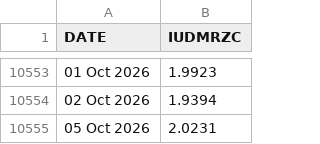
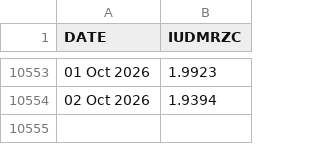
Before and after one commit to hdcapital/sovereign-debt-model, a CSV file: data/raw/boe/IUDMRZC.csv, drawn as a sheet; only a part is shown, gaps mark what is left out.

```diff
--- a/data/raw/boe/IUDMRZC.csv
+++ b/data/raw/boe/IUDMRZC.csv
@@ -10554,2 +10554 @@ DATE,IUDMRZC
 02 Oct 2026,1.9394
-05 Oct 2026,2.0231
```
Also changed, not shown: data/catalog.csv, data/clean/gold.csv, 11 other files.
